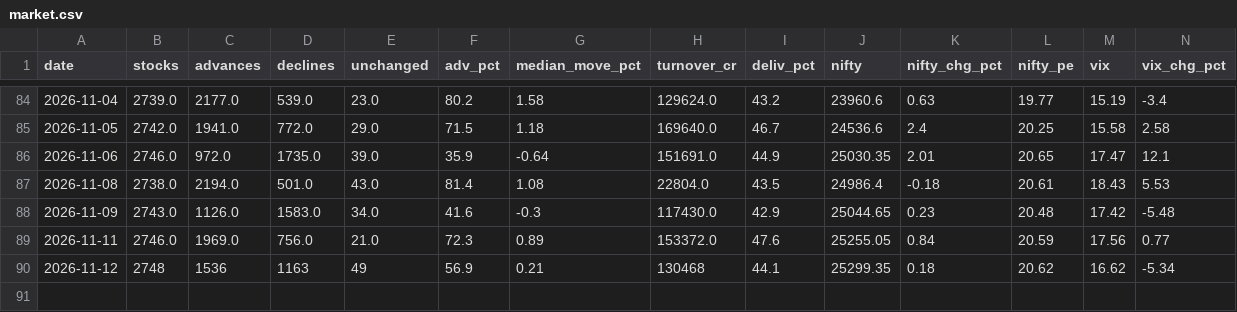
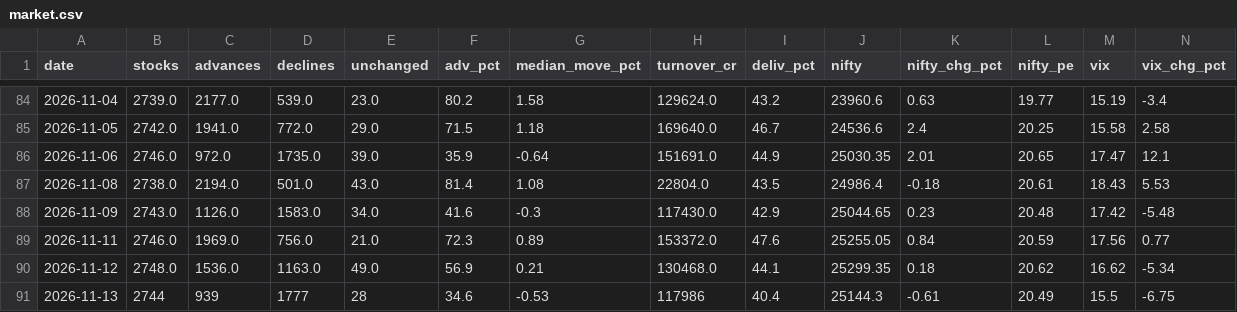
Before and after one commit to kushuvc/nse-paper-trader, a CSV file: data/nse/market.csv, drawn as a sheet; only a part is shown, gaps mark what is left out.

```diff
--- a/data/nse/market.csv
+++ b/data/nse/market.csv
@@ -89,2 +89,3 @@ date,stocks,advances,declines,unchanged,adv_pct,median_move_pct,turnover_cr,deli
 2026-11-11,2746.0,1969.0,756.0,21.0,72.3,0.89,153372.0,47.6,25255.05,0.84,20.59,17.56,0.77
-2026-11-12,2748,1536,1163,49,56.9,0.21,130468,44.1,25299.35,0.18,20.62,16.62,-5.34
+2026-11-12,2748.0,1536.0,1163.0,49.0,56.9,0.21,130468.0,44.1,25299.35,0.18,20.62,16.62,-5.34
+2026-11-13,2744,939,1777,28,34.6,-0.53,117986,40.4,25144.3,-0.61,20.49,15.5,-6.75
```
Also changed, not shown: 3 other files.
